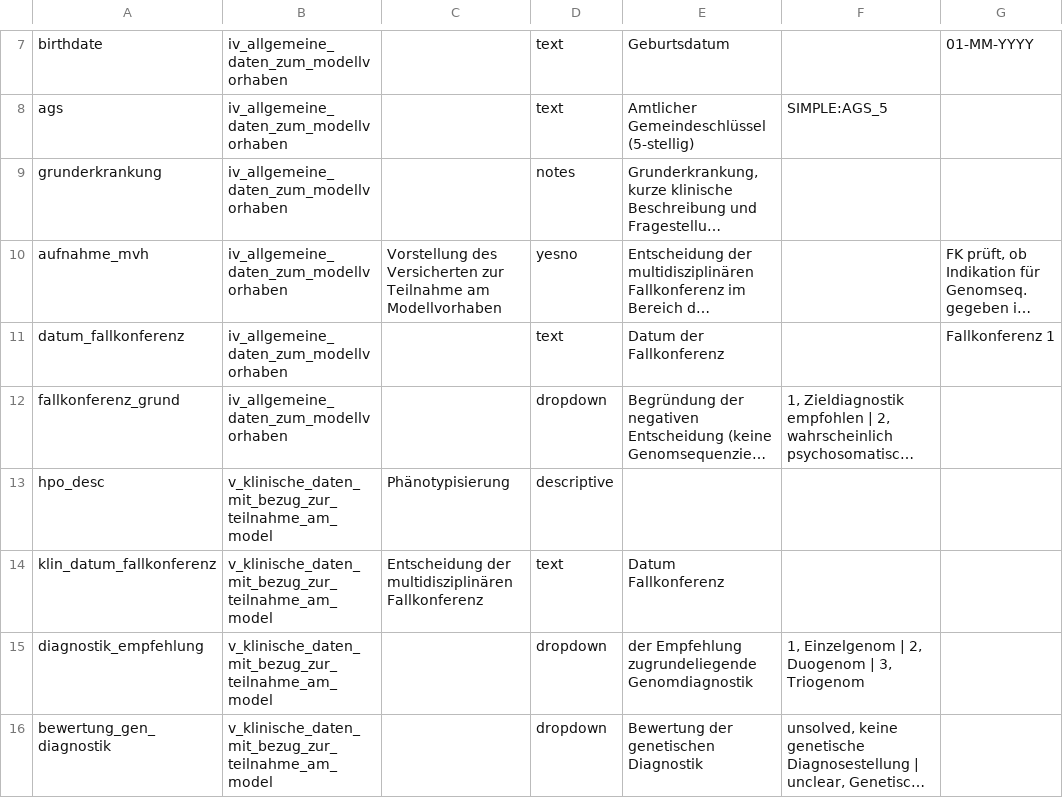
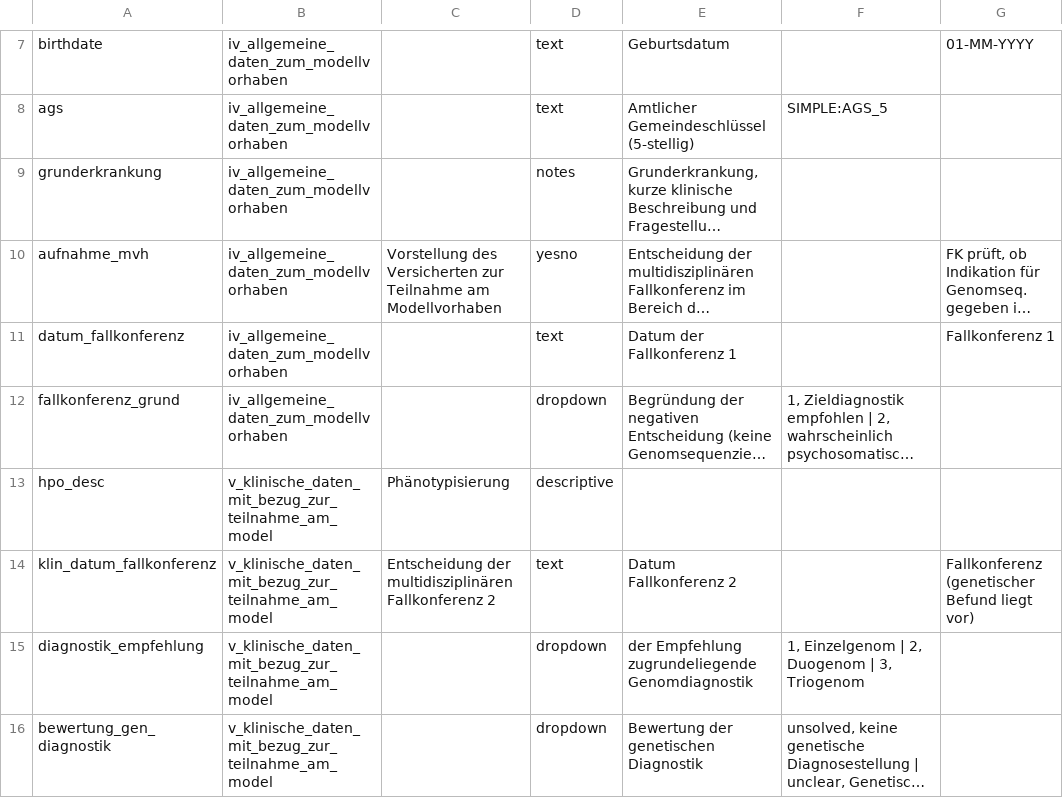
Before and after one commit to KohlbacherLab/nse-mv-genomseq, a CSV file: NSE_ohne_Fallmanagement_DataDictionary.csv, drawn as a sheet; only a part is shown, gaps mark what is left out; long unchanged cells end in …; the diff covers the shown part only; the diff names each change by its address in the sheet, - before the commit and + after, or states it on an @@ line.

```diff
--- a/NSE_ohne_Fallmanagement_DataDictionary.csv
+++ b/NSE_ohne_Fallmanagement_DataDictionary.csv
-E11: Datum der Fallkonferenz
+E11: Datum der Fallkonferenz 1
-C14: …multidisziplinären Fallkonferenz
+C14: …multidisziplinären Fallkonferenz 2
-E14: Datum Fallkonferenz
+E14: Datum Fallkonferenz 2
-G14: (empty)
+G14: Fallkonferenz (genetischer Befund liegt vor)
```
Also changed, not shown: 7 added rows and 13 edited cells elsewhere in this file, NSE_mit_Fallmanagement_DataDictionary.csv, 5 other files.
